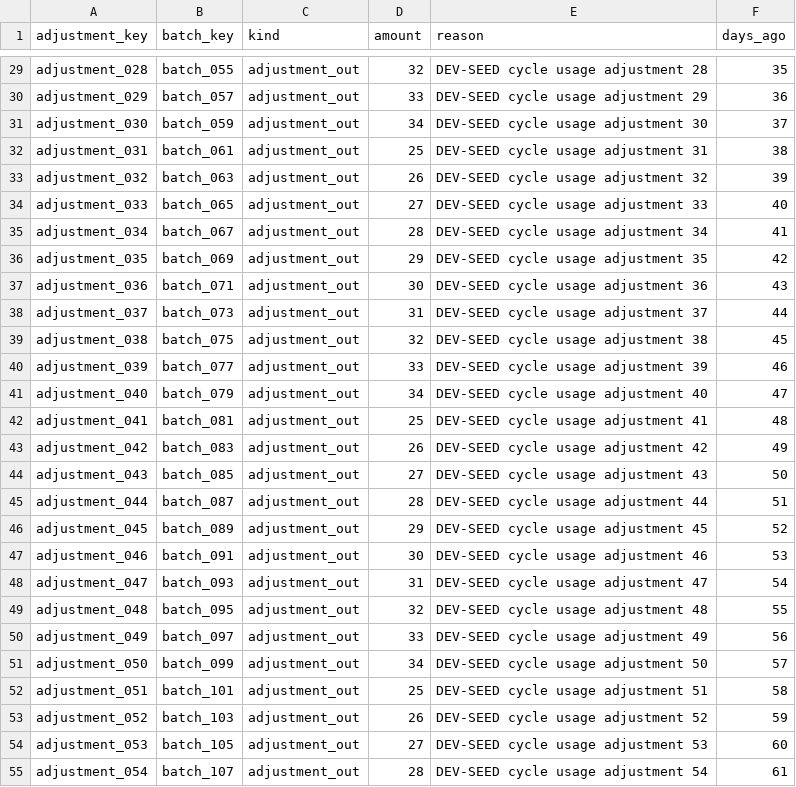
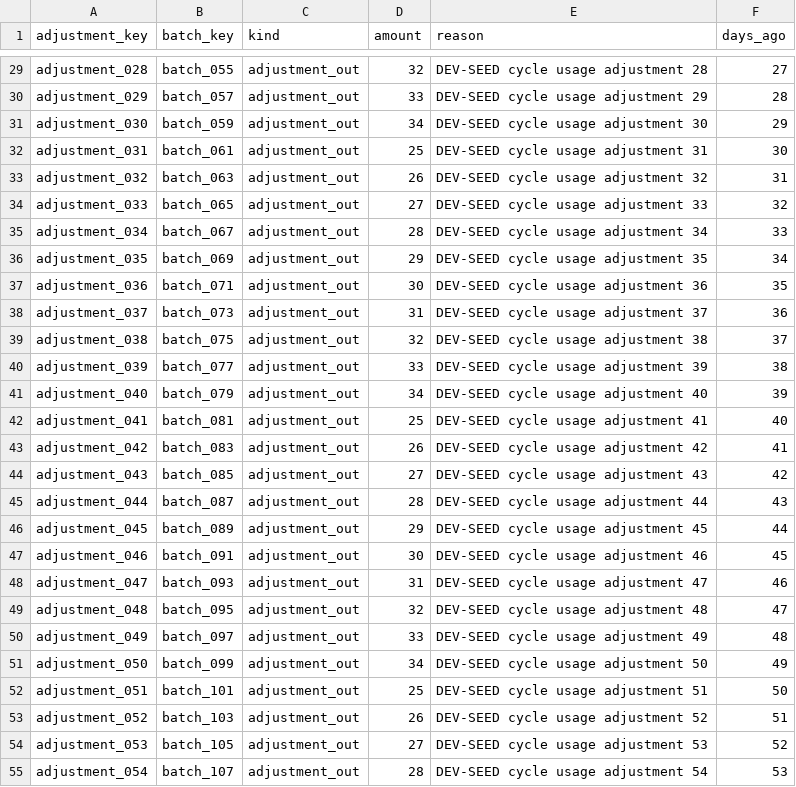
Before and after one commit to joshrice171723-creator/meta_clinic, a CSV file: apps/api/db/seed_data/bulk_v1/inventory_adjustments.csv, drawn as a sheet; only a part is shown, gaps mark what is left out; the diff covers the shown part only; the diff names each change by its address in the sheet, - before the commit and + after, or states it on an @@ line.

```diff
--- a/apps/api/db/seed_data/bulk_v1/inventory_adjustments.csv
+++ b/apps/api/db/seed_data/bulk_v1/inventory_adjustments.csv
-F29 (days_ago): 35
+F29 (days_ago): 27
-F30 (days_ago): 36
+F30 (days_ago): 28
-F31 (days_ago): 37
+F31 (days_ago): 29
-F32 (days_ago): 38
+F32 (days_ago): 30
-F33 (days_ago): 39
+F33 (days_ago): 31
-F34 (days_ago): 40
+F34 (days_ago): 32
-F35 (days_ago): 41
+F35 (days_ago): 33
-F36 (days_ago): 42
+F36 (days_ago): 34
-F37 (days_ago): 43
+F37 (days_ago): 35
-F38 (days_ago): 44
+F38 (days_ago): 36
-F39 (days_ago): 45
+F39 (days_ago): 37
-F40 (days_ago): 46
+F40 (days_ago): 38
-F41 (days_ago): 47
+F41 (days_ago): 39
-F42 (days_ago): 48
+F42 (days_ago): 40
-F43 (days_ago): 49
+F43 (days_ago): 41
-F44 (days_ago): 50
+F44 (days_ago): 42
-F45 (days_ago): 51
+F45 (days_ago): 43
-F46 (days_ago): 52
+F46 (days_ago): 44
-F47 (days_ago): 53
+F47 (days_ago): 45
-F48 (days_ago): 54
+F48 (days_ago): 46
-F49 (days_ago): 55
+F49 (days_ago): 47
-F50 (days_ago): 56
+F50 (days_ago): 48
-F51 (days_ago): 57
+F51 (days_ago): 49
-F52 (days_ago): 58
+F52 (days_ago): 50
-F53 (days_ago): 59
+F53 (days_ago): 51
-F54 (days_ago): 60
+F54 (days_ago): 52
-F55 (days_ago): 61
+F55 (days_ago): 53
```
Also changed, not shown: 73 edited cells elsewhere in this file, apps/api/db/seed_data/bulk_v1/office_items.csv, apps/api/db/seed_data/bulk_v1/patients.csv, 27 other files.
